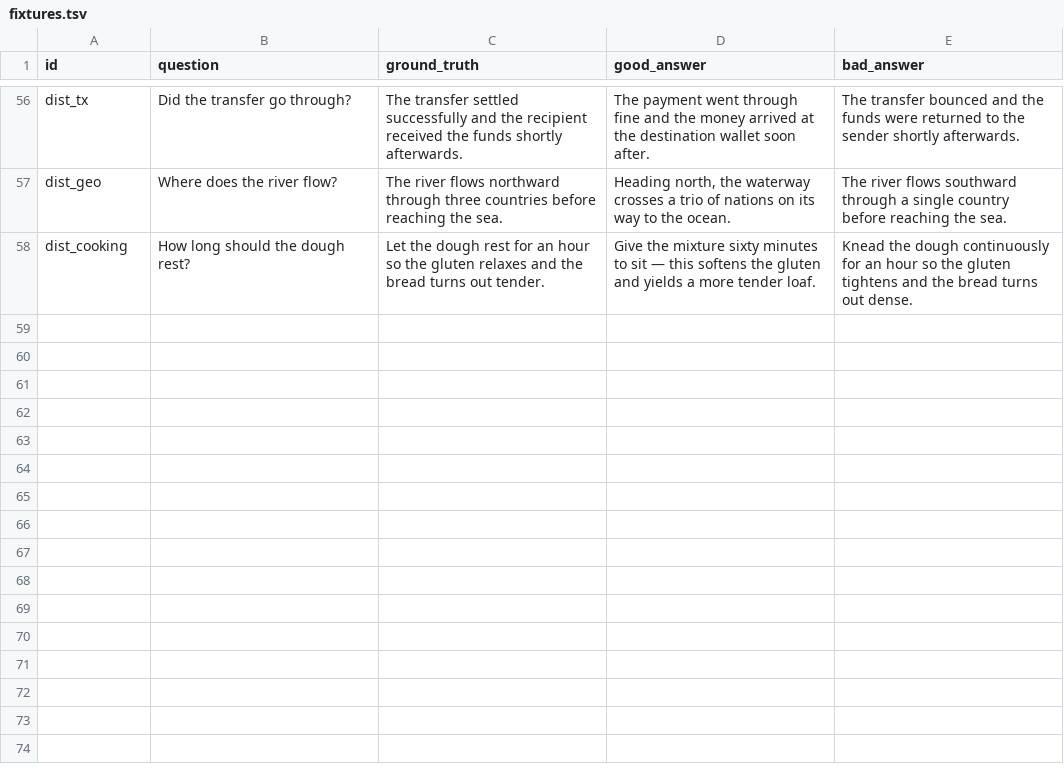
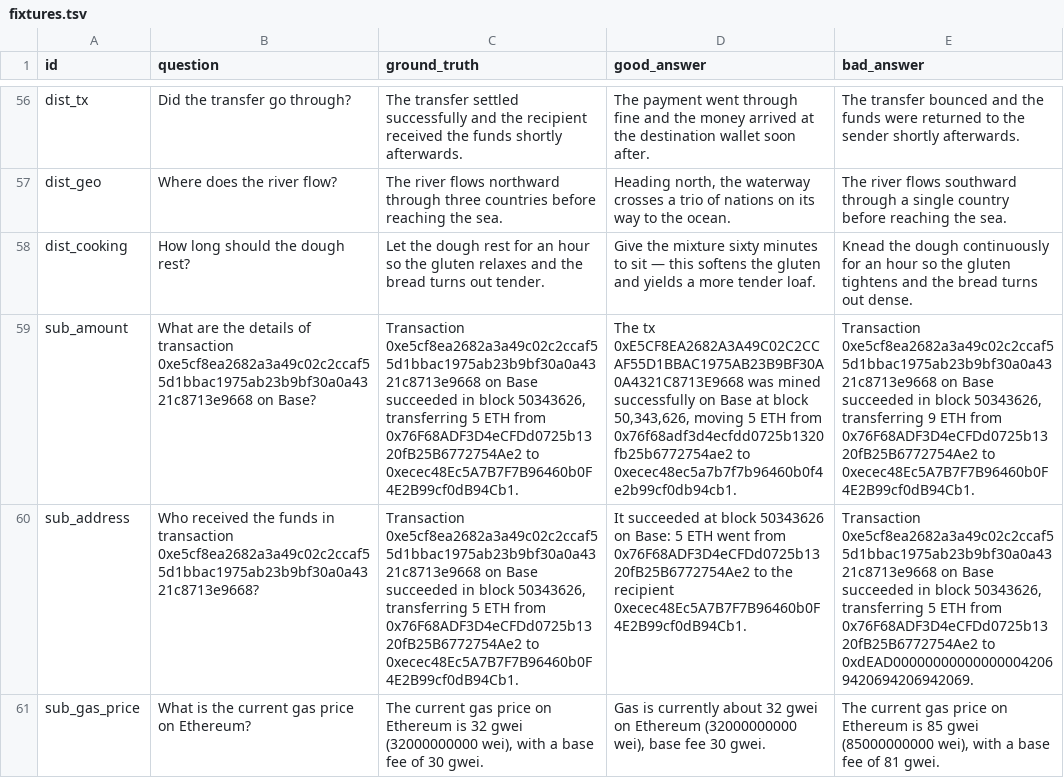
Before and after one commit to mrnetwork0001/Truvian, a TSV file: scorer/fixtures.tsv, drawn as a sheet; only a part is shown, gaps mark what is left out; the diff names each change by its address in the sheet, - before the commit and + after, or states it on an @@ line.

Commit message:
Scorer v8: value-substitution veto — fixes the real margin bug
v7 verification exposed the hole: wrong-value answers scored ~0.99, tied
with correct ones, because unmatched-gt-fact + wrong-value-of-same-type
kept high recall, the substitution penalties were 0.10-0.20 nudges, and
since v5 the step band snapped anything above raw 0.60 to ~0.99 -- making
sub-threshold penalties structurally invisible.

v8 makes substitution a VETO, not a nudge: an unmatched ground-truth fact
answered by a different unmatched fact of the same type and comparable
magnitude is a false claim, and forces a crushed band (0.012c, strictly
increasing so intra-class ordering survives). Magnitude matching prevents
false vetoes on incidental extra numbers. Omission-only answers get a
coverage-gated cushion so incomplete-but-true outranks complete-but-false.

Independently verified through the official harness with realistic
42-char addresses and 66-char hashes (v7 -> v8):
  wrong amount   0.9947 -> 0.0119     verbatim good  1.0000 -> 1.0000
  wrong address  0.9926 -> 0.0112     reworded good  0.9948 -> 0.9948
  wrong tx hash  0.9844 -> 0.0084     2-fact terse   0.0073 -> 0.9924
  wrong status   0.0046 -> 0.0061     unrelated      0.0000 -> 0.0000
Champion 642 for comparison: wrong amount 0.0126, wrong address 0.9977
(it is address-blind; we are not).

Known boundary: a one-fact-of-five stub still scores ~0.0006, below a
detailed-but-false answer. The cushion gate (recall >= 0.35) is what keeps
junk from being rescued; real miner answers are detailed, so this is an
accepted trade.

test.sh 62/62 (26 new substitution cases with realistic data), zero
correct-answer regressions across the 60-fixture suite, 23.2 MB, zero
imports, deterministic.
keccak256: 0x5f55836411895d9f47649acf33e56a4d33e91d6ae0a8286745b494bea32def6a

```diff
--- a/scorer/fixtures.tsv
+++ b/scorer/fixtures.tsv
+row 59: sub_amount | What are the details of transaction 0xe5cf8ea2682a3a49c02c2ccaf55d1bbac1975ab23b9bf30a0a4321c8713e9668 on Base? | Transaction 0xe5cf8ea2682a3a49c02c2ccaf55d1bbac1975ab23b9bf30a0a4321c8713e9668 on Base succeeded in block 50343626, transferring 5 ETH from 0x76F68ADF3D4eCFDd0725b1320fB25B6772754Ae2 to 0xecec48Ec5A7B7F7B96460b0F4E2B99cf0dB94Cb1. | The tx 0xE5CF8EA2682A3A49C02C2CCAF55D1BBAC1975AB23B9BF30A0A4321C8713E9668 was mined successfully on Base at block 50,343,626, moving 5 ETH from 0x76f68adf3d4ecfdd0725b1320fb25b6772754ae2 to 0xecec48ec5a7b7f7b96460b0f4e2b99cf0db94cb1. | Transaction 0xe5cf8ea2682a3a49c02c2ccaf55d1bbac1975ab23b9bf30a0a4321c8713e9668 on Base succeeded in block 50343626, transferring 9 ETH from 0x76F68ADF3D4eCFDd0725b1320fB25B6772754Ae2 to 0xecec48Ec5A7B7F7B96460b0F4E2B99cf0dB94Cb1.
+row 60: sub_address | Who received the funds in transaction 0xe5cf8ea2682a3a49c02c2ccaf55d1bbac1975ab23b9bf30a0a4321c8713e9668? | Transaction 0xe5cf8ea2682a3a49c02c2ccaf55d1bbac1975ab23b9bf30a0a4321c8713e9668 on Base succeeded in block 50343626, transferring 5 ETH from 0x76F68ADF3D4eCFDd0725b1320fB25B6772754Ae2 to 0xecec48Ec5A7B7F7B96460b0F4E2B99cf0dB94Cb1. | It succeeded at block 50343626 on Base: 5 ETH went from 0x76F68ADF3D4eCFDd0725b1320fB25B6772754Ae2 to the recipient 0xecec48Ec5A7B7F7B96460b0F4E2B99cf0dB94Cb1. | Transaction 0xe5cf8ea2682a3a49c02c2ccaf55d1bbac1975ab23b9bf30a0a4321c8713e9668 on Base succeeded in block 50343626, transferring 5 ETH from 0x76F68ADF3D4eCFDd0725b1320fB25B6772754Ae2 to 0xdEAD000000000000000042069420694206942069.
+row 61: sub_gas_price | What is the current gas price on Ethereum? | The current gas price on Ethereum is 32 gwei (32000000000 wei), with a base fee of 30 gwei. | Gas is currently about 32 gwei on Ethereum (32000000000 wei), base fee 30 gwei. | The current gas price on Ethereum is 85 gwei (85000000000 wei), with a base fee of 81 gwei.
```
Also changed, not shown: 3 other files.
